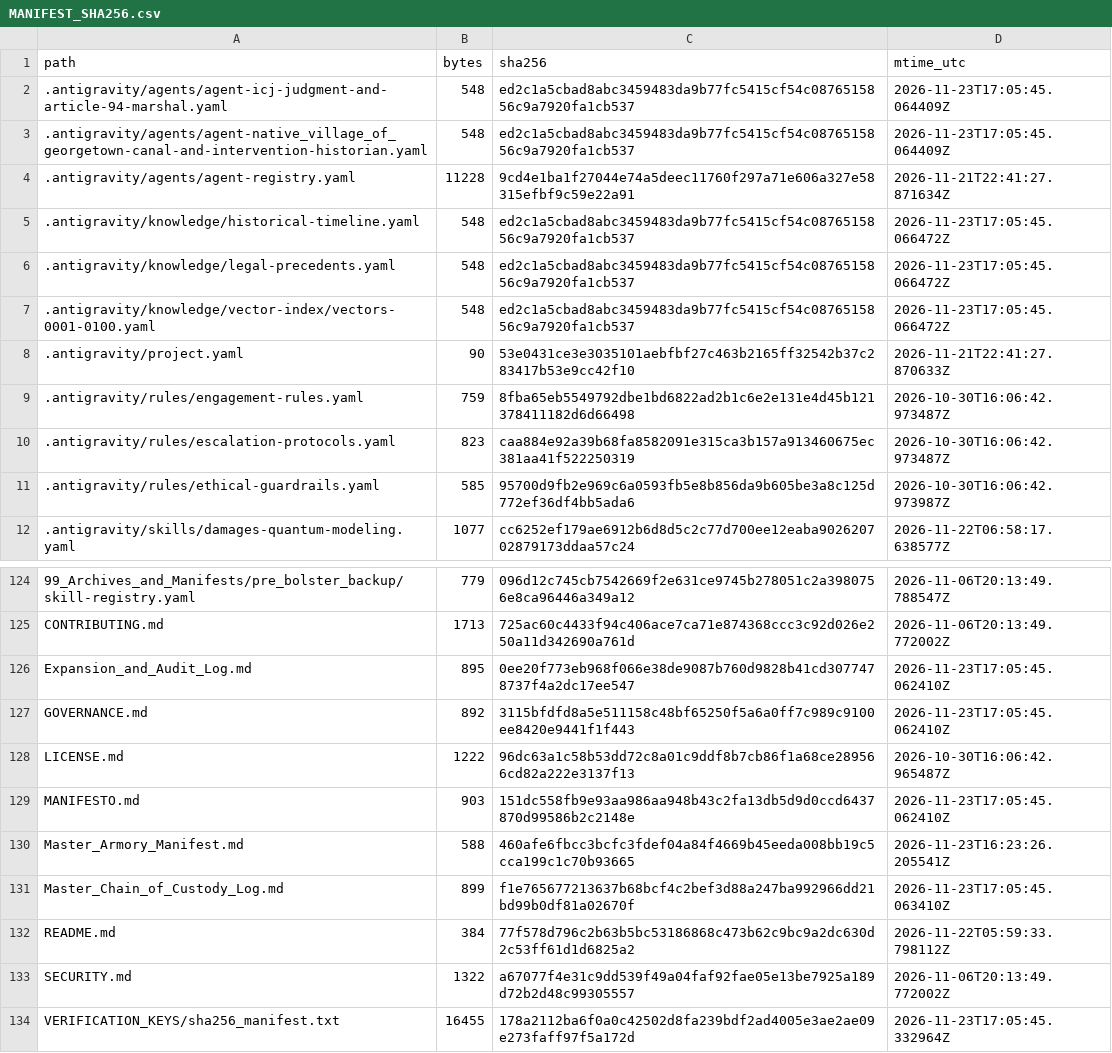
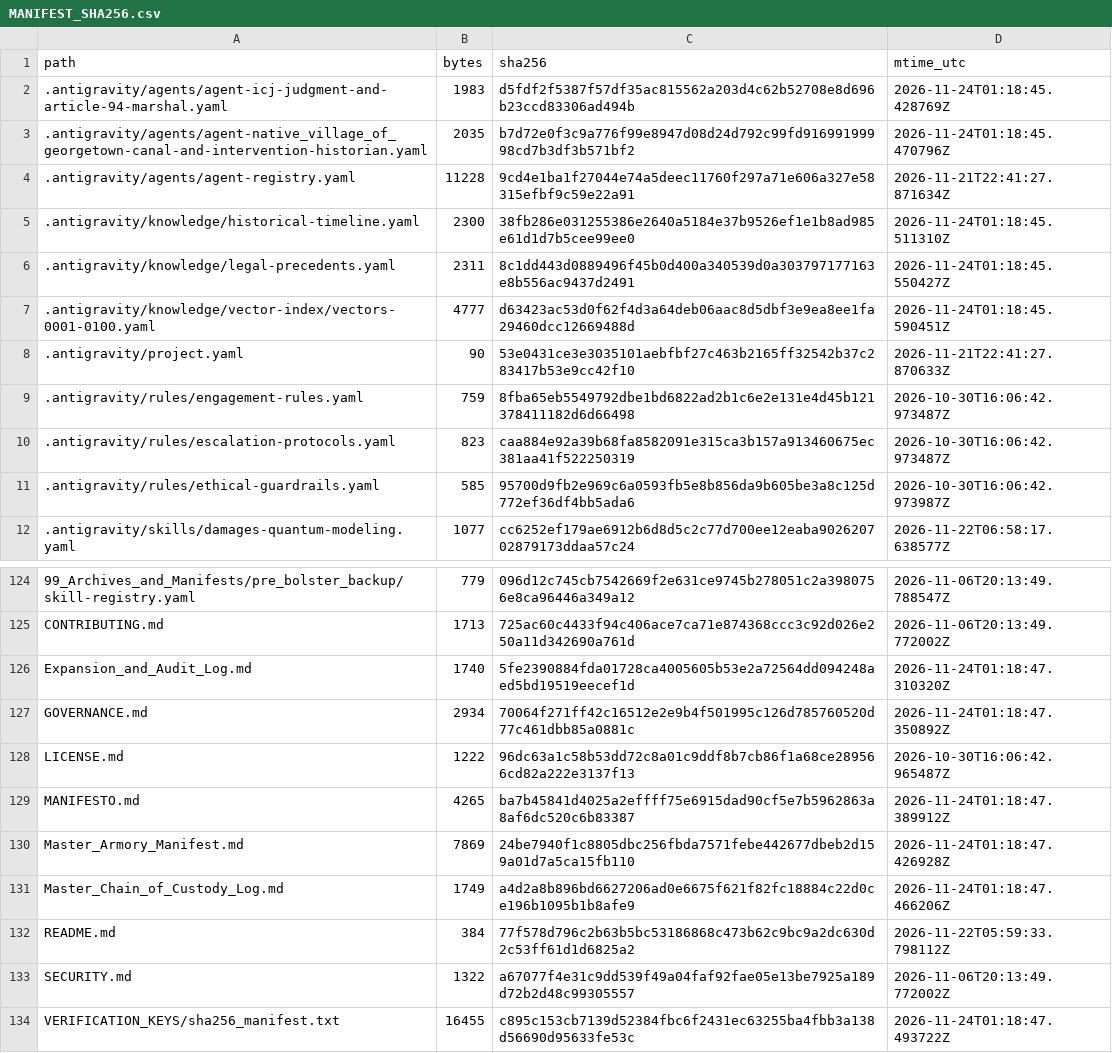
Before and after one commit to GlobalRestitutionAlliance/turtle-island-us-ak-native-village-of-georgetown-master-litigation, a CSV file: 99_Archives_and_Manifests/MANIFEST_SHA256.csv, drawn as a sheet; only a part is shown, gaps mark what is left out; the diff covers the shown part only.

```diff
--- a/99_Archives_and_Manifests/MANIFEST_SHA256.csv
+++ b/99_Archives_and_Manifests/MANIFEST_SHA256.csv
@@ -1,8 +1,8 @@
 path,bytes,sha256,mtime_utc
-.antigravity/agents/agent-icj-judgment-and-article-94-marshal.yaml,548,ed2c1a5cbad8abc3459483da9b77fc5415cf54c0876515856c9a7920fa1cb537,2026-11-23T17:05:45.064409Z
-.antigravity/agents/agent-native_village_of_georgetown-canal-and-intervention-historian.yaml,548,ed2c1a5cbad8abc3459483da9b77fc5415cf54c0876515856c9a7920fa1cb537,2026-11-23T17:05:45.064409Z
+.antigravity/agents/agent-icj-judgment-and-article-94-marshal.yaml,1983,d5fdf2f5387f57df35ac815562a203d4c62b52708e8d696b23ccd83306ad494b,2026-11-24T01:18:45.428769Z
+.antigravity/agents/agent-native_village_of_georgetown-canal-and-intervention-historian.yaml,2035,b7d72e0f3c9a776f99e8947d08d24d792c99fd91699199998cd7b3df3b571bf2,2026-11-24T01:18:45.470796Z
 .antigravity/agents/agent-registry.yaml,11228,9cd4e1ba1f27044e74a5deec11760f297a71e606a327e58315efbf9c59e22a91,2026-11-21T22:41:27.871634Z
-.antigravity/knowledge/historical-timeline.yaml,548,ed2c1a5cbad8abc3459483da9b77fc5415cf54c0876515856c9a7920fa1cb537,2026-11-23T17:05:45.066472Z
-.antigravity/knowledge/legal-precedents.yaml,548,ed2c1a5cbad8abc3459483da9b77fc5415cf54c0876515856c9a7920fa1cb537,2026-11-23T17:05:45.066472Z
-.antigravity/knowledge/vector-index/vectors-0001-0100.yaml,548,ed2c1a5cbad8abc3459483da9b77fc5415cf54c0876515856c9a7920fa1cb537,2026-11-23T17:05:45.066472Z
+.antigravity/knowledge/historical-timeline.yaml,2300,38fb286e031255386e2640a5184e37b9526ef1e1b8ad985e61d1d7b5cee99ee0,2026-11-24T01:18:45.511310Z
+.antigravity/knowledge/legal-precedents.yaml,2311,8c1dd443d0889496f45b0d400a340539d0a303797177163e8b556ac9437d2491,2026-11-24T01:18:45.550427Z
+.antigravity/knowledge/vector-index/vectors-0001-0100.yaml,4777,d63423ac53d0f62f4d3a64deb06aac8d5dbf3e9ea8ee1fa29460dcc12669488d,2026-11-24T01:18:45.590451Z
 .antigravity/project.yaml,90,53e0431ce3e3035101aebfbf27c463b2165ff32542b37c283417b53e9cc42f10,2026-11-21T22:41:27.870633Z
@@ -125,10 +125,10 @@ path,bytes,sha256,mtime_utc
 CONTRIBUTING.md,1713,725ac60c4433f94c406ace7ca71e874368ccc3c92d026e250a11d342690a761d,2026-11-06T20:13:49.772002Z
-Expansion_and_Audit_Log.md,895,0ee20f773eb968f066e38de9087b760d9828b41cd3077478737f4a2dc17ee547,2026-11-23T17:05:45.062410Z
-GOVERNANCE.md,892,3115bfdfd8a5e511158c48bf65250f5a6a0ff7c989c9100ee8420e9441f1f443,2026-11-23T17:05:45.062410Z
+Expansion_and_Audit_Log.md,1740,5fe2390884fda01728ca4005605b53e2a72564dd094248aed5bd19519eecef1d,2026-11-24T01:18:47.310320Z
+GOVERNANCE.md,2934,70064f271ff42c16512e2e9b4f501995c126d785760520d77c461dbb85a0881c,2026-11-24T01:18:47.350892Z
 LICENSE.md,1222,96dc63a1c58b53dd72c8a01c9ddf8b7cb86f1a68ce289566cd82a222e3137f13,2026-10-30T16:06:42.965487Z
-MANIFESTO.md,903,151dc558fb9e93aa986aa948b43c2fa13db5d9d0ccd6437870d99586b2c2148e,2026-11-23T17:05:45.062410Z
-Master_Armory_Manifest.md,588,460afe6fbcc3bcfc3fdef04a84f4669b45eeda008bb19c5cca199c1c70b93665,2026-11-23T16:23:26.205541Z
-Master_Chain_of_Custody_Log.md,899,f1e765677213637b68bcf4c2bef3d88a247ba992966dd21bd99b0df81a02670f,2026-11-23T17:05:45.063410Z
+MANIFESTO.md,4265,ba7b45841d4025a2effff75e6915dad90cf5e7b5962863a8af6dc520c6b83387,2026-11-24T01:18:47.389912Z
+Master_Armory_Manifest.md,7869,24be7940f1c8805dbc256fbda7571febe442677dbeb2d159a01d7a5ca15fb110,2026-11-24T01:18:47.426928Z
+Master_Chain_of_Custody_Log.md,1749,a4d2a8b896bd6627206ad0e6675f621f82fc18884c22d0ce196b1095b1b8afe9,2026-11-24T01:18:47.466206Z
 README.md,384,77f578d796c2b63b5bc53186868c473b62c9bc9a2dc630d2c53ff61d1d6825a2,2026-11-22T05:59:33.798112Z
 SECURITY.md,1322,a67077f4e31c9dd539f49a04faf92fae05e13be7925a189d72b2d48c99305557,2026-11-06T20:13:49.772002Z
-VERIFICATION_KEYS/sha256_manifest.txt,16455,178a2112ba6f0a0c42502d8fa239bdf2ad4005e3ae2ae09e273faff97f5a172d,2026-11-23T17:05:45.332964Z
+VERIFICATION_KEYS/sha256_manifest.txt,16455,c895c153cb7139d52384fbc6f2431ec63255ba4fbb3a138d56690d95633fe53c,2026-11-24T01:18:47.493722Z
```
Also changed, not shown: 84 edited cells elsewhere in this file, 39 other files.
